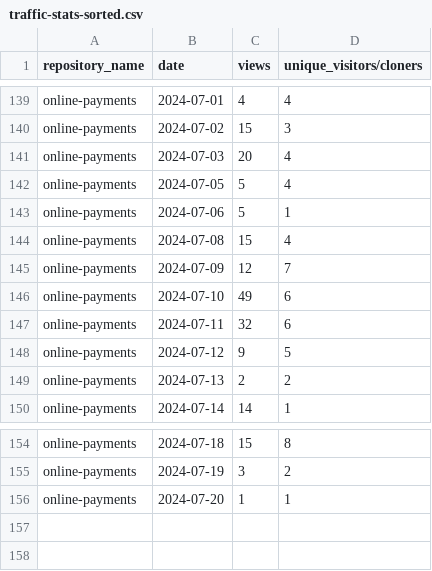
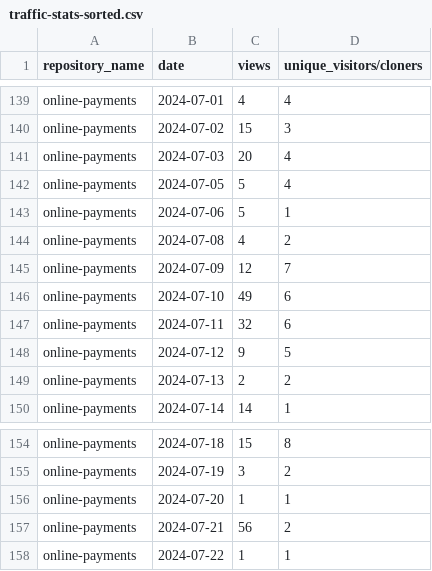
Before and after one commit to jpmorgan-payments/online-payments, a CSV file: metrics/traffic-stats-sorted.csv, drawn as a sheet; only a part is shown, gaps mark what is left out.

```diff
--- a/metrics/traffic-stats-sorted.csv
+++ b/metrics/traffic-stats-sorted.csv
@@ -143,3 +143,3 @@ online-payments,2024-07-05,5,4
 online-payments,2024-07-06,5,1
-online-payments,2024-07-08,15,4
+online-payments,2024-07-08,4,2
 online-payments,2024-07-09,12,7
@@ -156 +156,3 @@ online-payments,2024-07-19,3,2
 online-payments,2024-07-20,1,1
+online-payments,2024-07-21,56,2
+online-payments,2024-07-22,1,1
```
Also changed, not shown: metrics/clone-stats-sorted.csv, metrics/clone-stats.csv, 3 other files.
